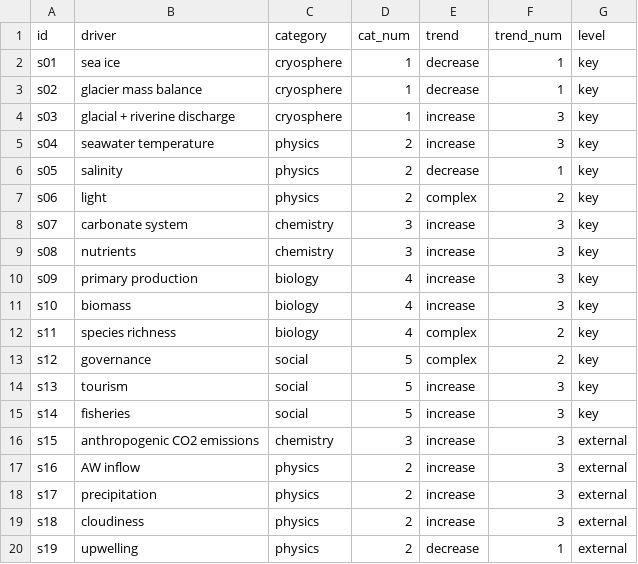
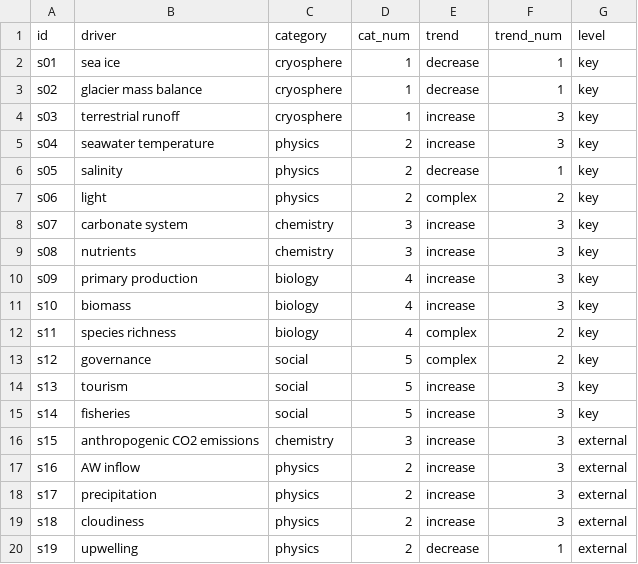
Before and after one commit to FACE-IT-project/WP1, a CSV file: data/figures/rp_fig_2_nodes.csv, drawn as a sheet.

```diff
--- a/data/figures/rp_fig_2_nodes.csv
+++ b/data/figures/rp_fig_2_nodes.csv
@@ -3,3 +3,3 @@ s01,sea ice,cryosphere,1,decrease,1,key
 s02,glacier mass balance,cryosphere,1,decrease,1,key
-s03,glacial + riverine discharge,cryosphere,1,increase,3,key
+s03,terrestrial runoff,cryosphere,1,increase,3,key
 s04,seawater temperature,physics,2,increase,3,key
```
Also changed, not shown: data/figures/rp_fig_2_edges.csv, 4 other files.
